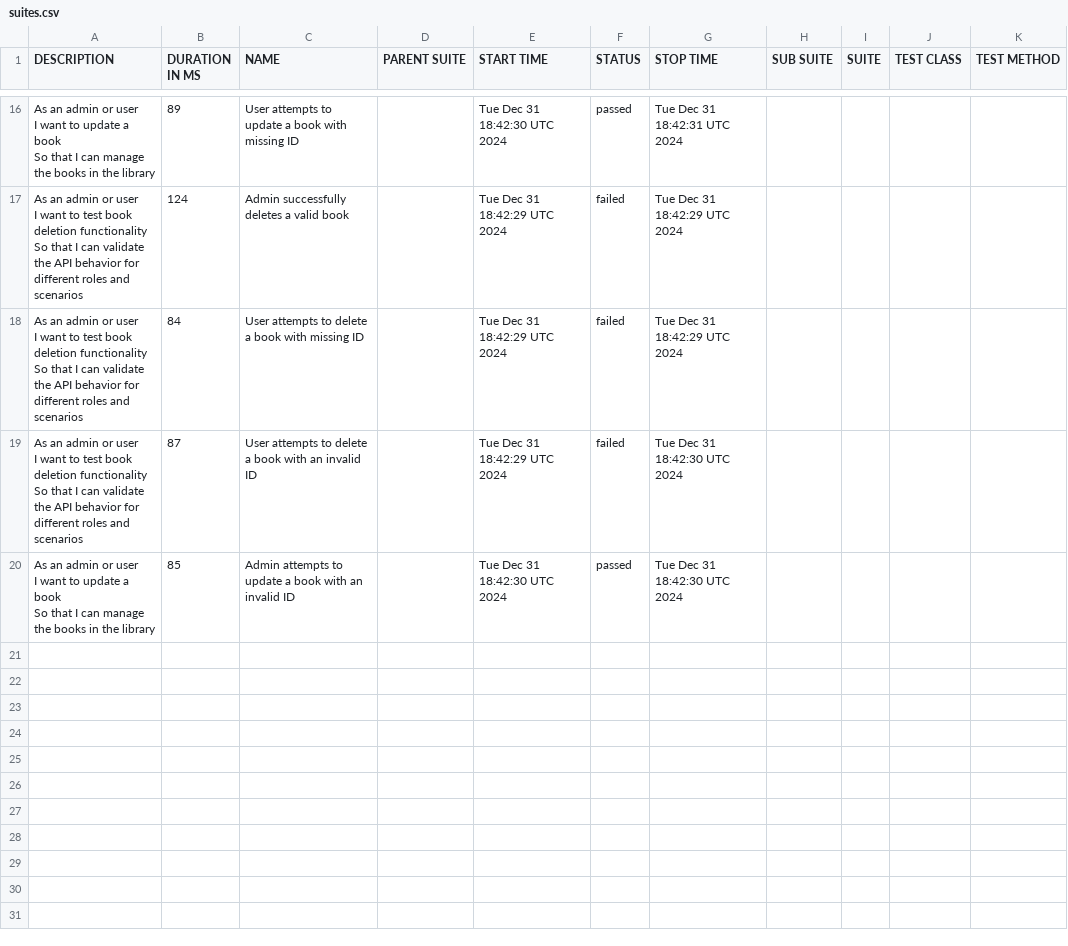
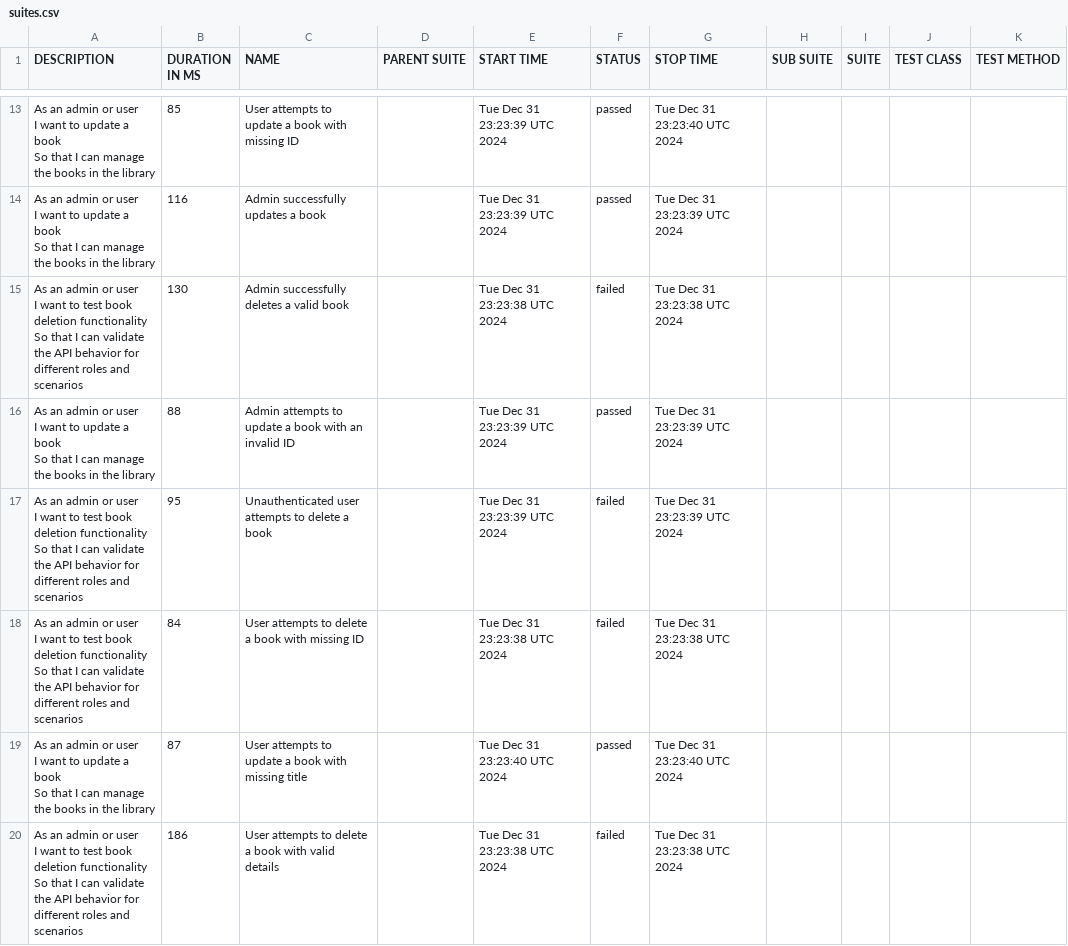
Before and after one commit to kalanagunathilaka/Playwright-Cucumber-Test-Automation, a CSV file: data/suites.csv, drawn as a sheet; only a part is shown, gaps mark what is left out; the diff covers the shown part only.

```diff
--- a/data/suites.csv
+++ b/data/suites.csv
@@ -42,15 +33,24 @@
-"As an admin  or user
-  I want to update a book
-  So that I can manage the books in the library","89","User attempts to update a book with missing ID","","Tue Dec 31 18:42:30 UTC 2024","passed","Tue Dec 31 18:42:31 UTC 2024","","","",""
-"As an admin or user
-  I want to test book deletion functionality
-  So that I can validate the API behavior for different roles and scenarios","124","Admin successfully deletes a valid book","","Tue Dec 31 18:42:29 UTC 2024","failed","Tue Dec 31 18:42:29 UTC 2024","","","",""
-"As an admin or user
-  I want to test book deletion functionality
-  So that I can validate the API behavior for different roles and scenarios","84","User attempts to delete a book with missing ID","","Tue Dec 31 18:42:29 UTC 2024","failed","Tue Dec 31 18:42:29 UTC 2024","","","",""
-"As an admin or user
-  I want to test book deletion functionality
-  So that I can validate the API behavior for different roles and scenarios","87","User attempts to delete a book with an invalid ID","","Tue Dec 31 18:42:29 UTC 2024","failed","Tue Dec 31 18:42:30 UTC 2024","","","",""
-"As an admin  or user
-  I want to update a book
-  So that I can manage the books in the library","85","Admin attempts to update a book with an invalid ID","","Tue Dec 31 18:42:30 UTC 2024","passed","Tue Dec 31 18:42:30 UTC 2024","","","",""
+"As an admin  or user
+  I want to update a book
+  So that I can manage the books in the library","85","User attempts to update a book with missing ID","","Tue Dec 31 23:23:39 UTC 2024","passed","Tue Dec 31 23:23:40 UTC 2024","","","",""
+"As an admin  or user
+  I want to update a book
+  So that I can manage the books in the library","116","Admin successfully updates a book","","Tue Dec 31 23:23:39 UTC 2024","passed","Tue Dec 31 23:23:39 UTC 2024","","","",""
+"As an admin or user
+  I want to test book deletion functionality
+  So that I can validate the API behavior for different roles and scenarios","130","Admin successfully deletes a valid book","","Tue Dec 31 23:23:38 UTC 2024","failed","Tue Dec 31 23:23:38 UTC 2024","","","",""
+"As an admin  or user
+  I want to update a book
+  So that I can manage the books in the library","88","Admin attempts to update a book with an invalid ID","","Tue Dec 31 23:23:39 UTC 2024","passed","Tue Dec 31 23:23:39 UTC 2024","","","",""
+"As an admin or user
+  I want to test book deletion functionality
+  So that I can validate the API behavior for different roles and scenarios","95","Unauthenticated user attempts to delete a book","","Tue Dec 31 23:23:39 UTC 2024","failed","Tue Dec 31 23:23:39 UTC 2024","","","",""
+"As an admin or user
+  I want to test book deletion functionality
+  So that I can validate the API behavior for different roles and scenarios","84","User attempts to delete a book with missing ID","","Tue Dec 31 23:23:38 UTC 2024","failed","Tue Dec 31 23:23:38 UTC 2024","","","",""
+"As an admin  or user
+  I want to update a book
+  So that I can manage the books in the library","87","User attempts to update a book with missing title","","Tue Dec 31 23:23:40 UTC 2024","passed","Tue Dec 31 23:23:40 UTC 2024","","","",""
+"As an admin or user
+  I want to test book deletion functionality
+  So that I can validate the API behavior for different roles and scenarios","186","User attempts to delete a book with valid details","","Tue Dec 31 23:23:38 UTC 2024","failed","Tue Dec 31 23:23:38 UTC 2024","","","",""
```
Also changed, not shown: 5 added rows, 8 removed rows and 19 edited cells elsewhere in this file, data/behaviors.csv, 53 other files.
